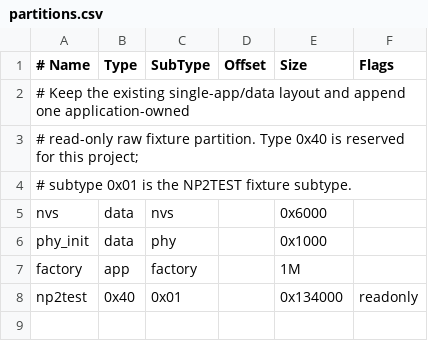
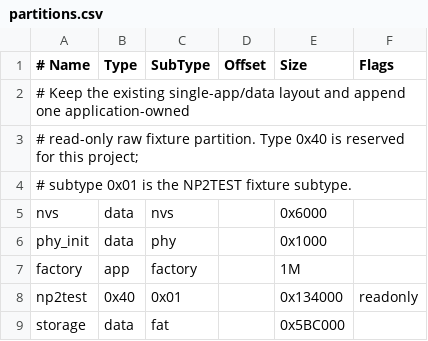
Before and after one commit to w-dee/esp-np2kai, a CSV file: firmware/partitions.csv, drawn as a sheet.

Commit message:
Add storage_fatfs_probe component for FATFS validation
- Introduced a new component `storage_fatfs_probe` with source files and headers for probing FATFS functionality.
- Implemented core functionality in `storage_fatfs_probe.cpp`, including file reading, writing, and hashing.
- Updated CMakeLists to register the new component and include it in the main application.
- Modified main application to conditionally run the FATFS probe based on configuration.
- Adjusted partition table to include a new storage partition for FATFS.
- Updated SDK configuration to support FATFS with UTF-8 long file names and 4096-byte sectors.
- Created a new script `build_storage_fatfs_flash.py` to build a temporary 8 MiB flash image with FATFS payload.

```diff
--- a/firmware/partitions.csv
+++ b/firmware/partitions.csv
@@ -8 +8,2 @@ factory,  app,  factory,  ,         1M,
 np2test,  0x40, 0x01,     ,         0x134000, readonly
+storage,  data, fat,      ,         0x5BC000,
```
Also changed, not shown: 11 other files.
